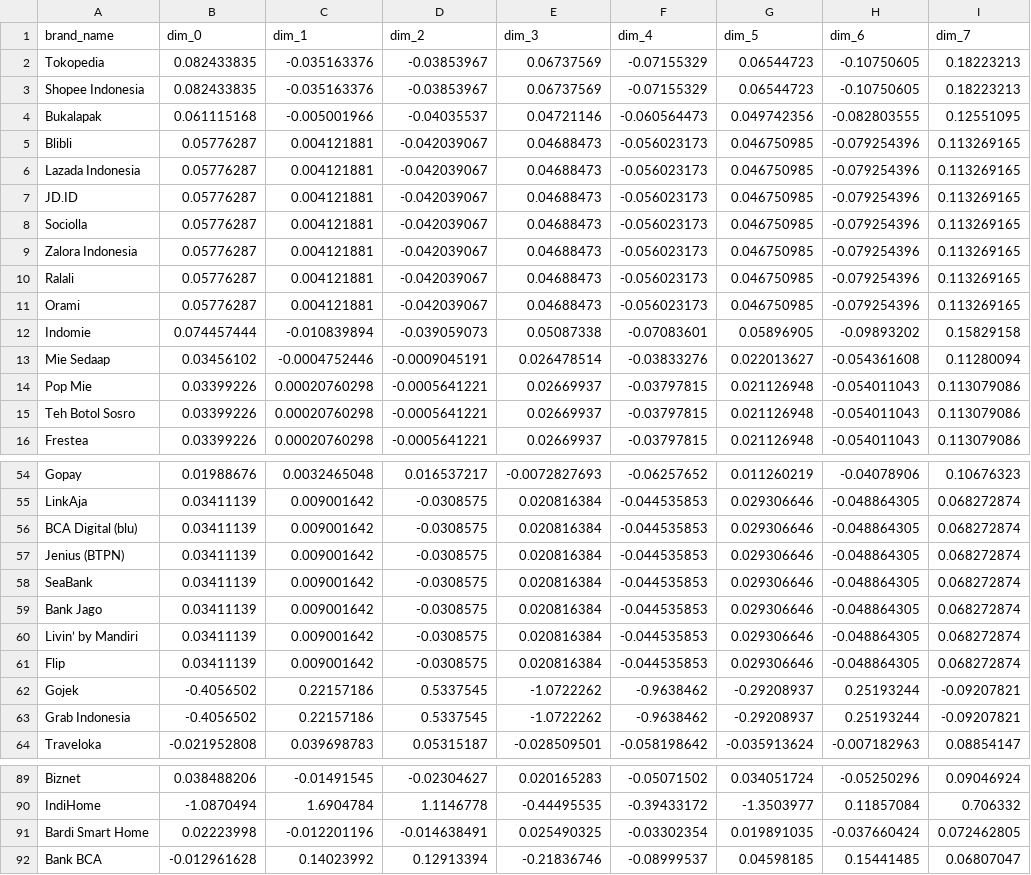
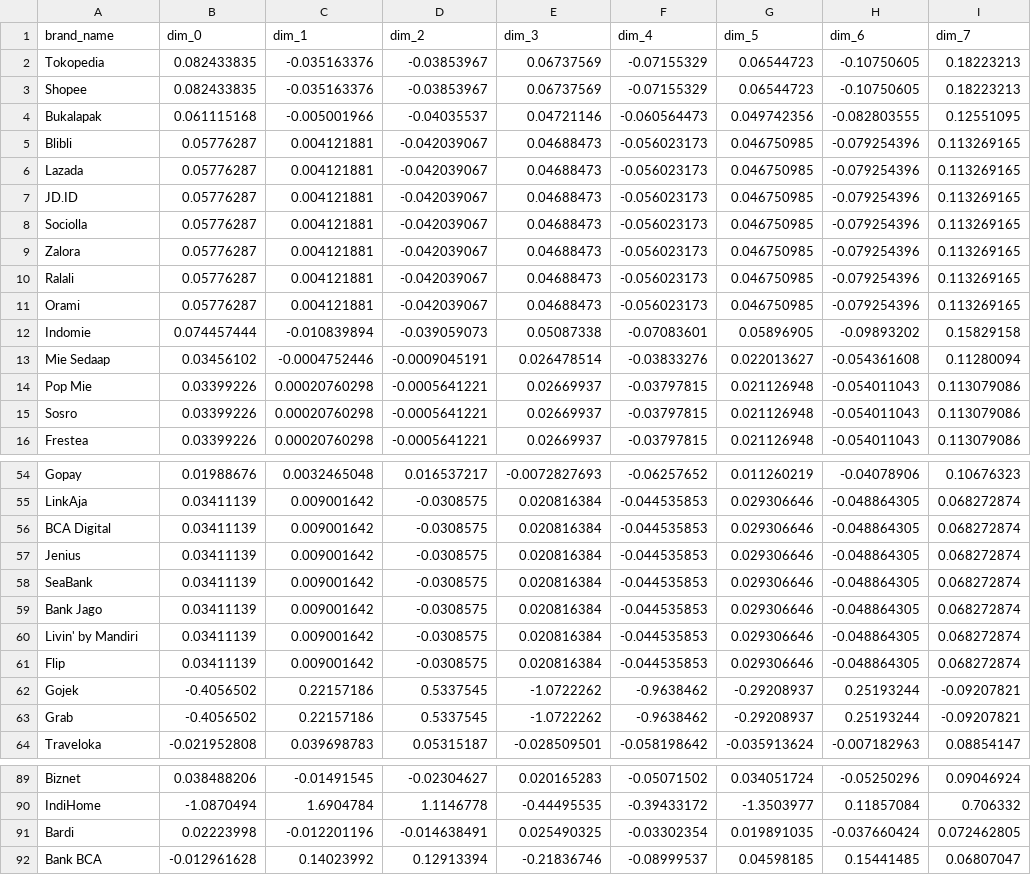
Before and after one commit to Fahmi-mi/dataset, a CSV file: datathon-ristek-ui-2025/brand_embeddings.csv, drawn as a sheet; only a part is shown, gaps mark what is left out; the diff covers the shown part only.

Commit message:
Update brand_embeddings.csv
Fixing some bugs

```diff
--- a/datathon-ristek-ui-2025/brand_embeddings.csv
+++ b/datathon-ristek-ui-2025/brand_embeddings.csv
@@ -2,9 +2,9 @@ brand_name,dim_0,dim_1,dim_2,dim_3,dim_4,dim_5,dim_6,dim_7
 Tokopedia,0.082433835,-0.035163376,-0.03853967,0.06737569,-0.07155329,0.06544723,-0.10750605,0.18223213
-Shopee Indonesia,0.082433835,-0.035163376,-0.03853967,0.06737569,-0.07155329,0.06544723,-0.10750605,0.18223213
+Shopee,0.082433835,-0.035163376,-0.03853967,0.06737569,-0.07155329,0.06544723,-0.10750605,0.18223213
 Bukalapak,0.061115168,-0.005001966,-0.04035537,0.04721146,-0.060564473,0.049742356,-0.082803555,0.12551095
 Blibli,0.05776287,0.004121881,-0.042039067,0.04688473,-0.056023173,0.046750985,-0.079254396,0.113269165
-Lazada Indonesia,0.05776287,0.004121881,-0.042039067,0.04688473,-0.056023173,0.046750985,-0.079254396,0.113269165
+Lazada,0.05776287,0.004121881,-0.042039067,0.04688473,-0.056023173,0.046750985,-0.079254396,0.113269165
 JD.ID,0.05776287,0.004121881,-0.042039067,0.04688473,-0.056023173,0.046750985,-0.079254396,0.113269165
 Sociolla,0.05776287,0.004121881,-0.042039067,0.04688473,-0.056023173,0.046750985,-0.079254396,0.113269165
-Zalora Indonesia,0.05776287,0.004121881,-0.042039067,0.04688473,-0.056023173,0.046750985,-0.079254396,0.113269165
+Zalora,0.05776287,0.004121881,-0.042039067,0.04688473,-0.056023173,0.046750985,-0.079254396,0.113269165
 Ralali,0.05776287,0.004121881,-0.042039067,0.04688473,-0.056023173,0.046750985,-0.079254396,0.113269165
@@ -14,3 +14,3 @@ Mie Sedaap,0.03456102,-0.0004752446,-0.0009045191,0.026478514,-0.03833276,0.0220
 Pop Mie,0.03399226,0.00020760298,-0.0005641221,0.02669937,-0.03797815,0.021126948,-0.054011043,0.113079086
-Teh Botol Sosro,0.03399226,0.00020760298,-0.0005641221,0.02669937,-0.03797815,0.021126948,-0.054011043,0.113079086
+Sosro,0.03399226,0.00020760298,-0.0005641221,0.02669937,-0.03797815,0.021126948,-0.054011043,0.113079086
 Frestea,0.03399226,0.00020760298,-0.0005641221,0.02669937,-0.03797815,0.021126948,-0.054011043,0.113079086
@@ -55,10 +55,10 @@ Gopay,0.01988676,0.0032465048,0.016537217,-0.0072827693,-0.06257652,0.011260219,
 LinkAja,0.03411139,0.009001642,-0.0308575,0.020816384,-0.044535853,0.029306646,-0.048864305,0.068272874
-BCA Digital (blu),0.03411139,0.009001642,-0.0308575,0.020816384,-0.044535853,0.029306646,-0.048864305,0.068272874
-Jenius (BTPN),0.03411139,0.009001642,-0.0308575,0.020816384,-0.044535853,0.029306646,-0.048864305,0.068272874
+BCA Digital,0.03411139,0.009001642,-0.0308575,0.020816384,-0.044535853,0.029306646,-0.048864305,0.068272874
+Jenius,0.03411139,0.009001642,-0.0308575,0.020816384,-0.044535853,0.029306646,-0.048864305,0.068272874
 SeaBank,0.03411139,0.009001642,-0.0308575,0.020816384,-0.044535853,0.029306646,-0.048864305,0.068272874
 Bank Jago,0.03411139,0.009001642,-0.0308575,0.020816384,-0.044535853,0.029306646,-0.048864305,0.068272874
-Livin’ by Mandiri,0.03411139,0.009001642,-0.0308575,0.020816384,-0.044535853,0.029306646,-0.048864305,0.068272874
+Livin' by Mandiri,0.03411139,0.009001642,-0.0308575,0.020816384,-0.044535853,0.029306646,-0.048864305,0.068272874
 Flip,0.03411139,0.009001642,-0.0308575,0.020816384,-0.044535853,0.029306646,-0.048864305,0.068272874
 Gojek,-0.4056502,0.22157186,0.5337545,-1.0722262,-0.9638462,-0.29208937,0.25193244,-0.09207821
-Grab Indonesia,-0.4056502,0.22157186,0.5337545,-1.0722262,-0.9638462,-0.29208937,0.25193244,-0.09207821
+Grab,-0.4056502,0.22157186,0.5337545,-1.0722262,-0.9638462,-0.29208937,0.25193244,-0.09207821
 Traveloka,-0.021952808,0.039698783,0.05315187,-0.028509501,-0.058198642,-0.035913624,-0.007182963,0.08854147
@@ -90,3 +90,3 @@ Biznet,0.038488206,-0.01491545,-0.02304627,0.020165283,-0.05071502,0.034051724,-
 IndiHome,-1.0870494,1.6904784,1.1146778,-0.44495535,-0.39433172,-1.3503977,0.11857084,0.706332
-Bardi Smart Home,0.02223998,-0.012201196,-0.014638491,0.025490325,-0.03302354,0.019891035,-0.037660424,0.072462805
+Bardi,0.02223998,-0.012201196,-0.014638491,0.025490325,-0.03302354,0.019891035,-0.037660424,0.072462805
 Bank BCA,-0.012961628,0.14023992,0.12913394,-0.21836746,-0.08999537,0.04598185,0.15441485,0.06807047
```
Also changed, not shown: 1 edited cell elsewhere in this file.
